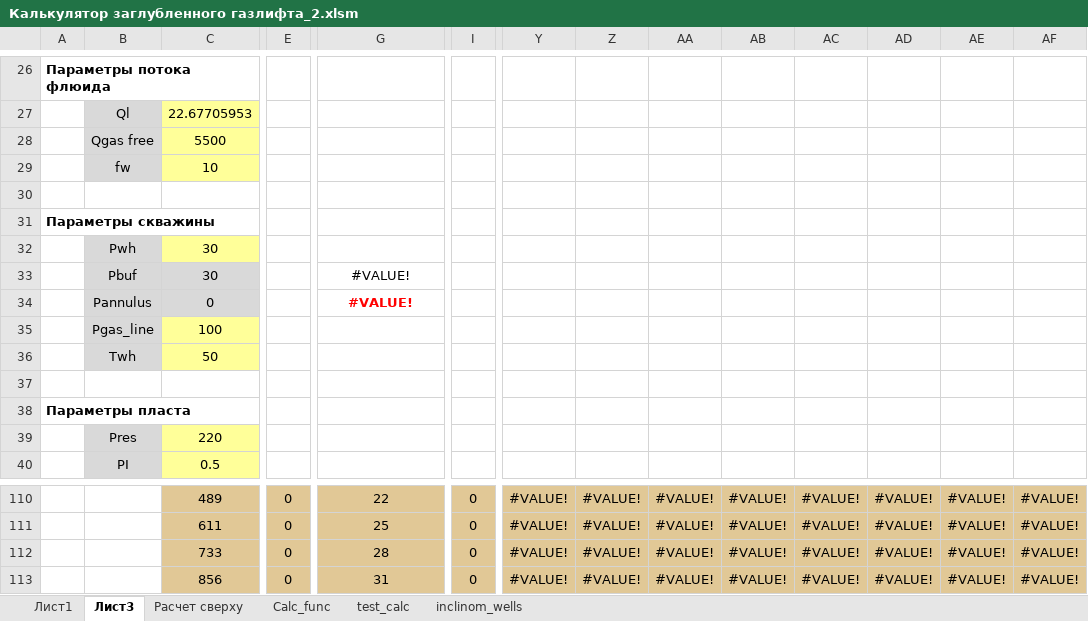
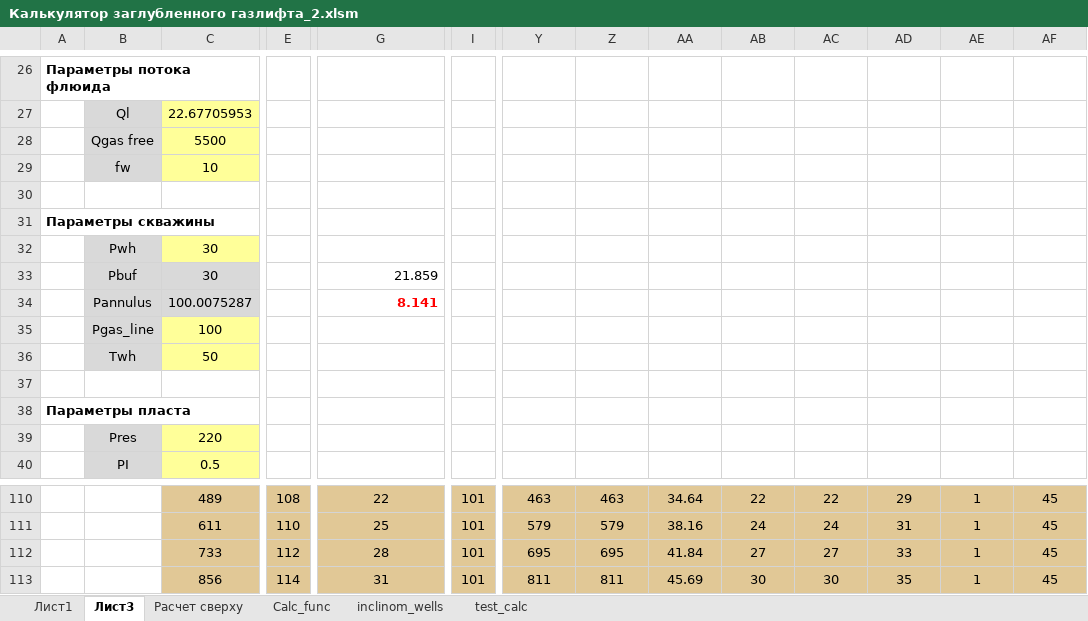
Before and after one commit to Bazhukov-S/Well_optimizer, an Excel workbook: Калькулятор заглубленного газлифта_2.xlsm, sheet Лист3, drawn as a sheet; only a part is shown, gaps mark what is left out; values as stored, in another font and other column widths than the file's, no borders; charts and pictures not drawn; the diff covers the shown part only; the diff names each change by its address in the sheet, - before the commit and + after, or states it on an @@ line.

```diff
--- a/Калькулятор заглубленного газлифта_2.xlsm (sheet Лист3)
+++ b/Калькулятор заглубленного газлифта_2.xlsm (sheet Лист3)
@@ sheet tab order changed: Лист1 | Лист3 | Расчет сверху | Calc_func | inclinom_wells | test_calc @@
-G33: #VALUE!
+G33: 21.859
-G33:G34 alignment: center
+G33:G34 alignment: right
-C34: 0
+C34: 100.0075287
-G34: #VALUE!
+G34: 8.141
-E110: 0
+E110: 108
-I110:I113: 0
+I110:I113: 101
-Y110: #VALUE!
+Y110: 463
-Z110: #VALUE!
+Z110: 463
-AA110: #VALUE!
+AA110: 34.64
-AB110: #VALUE!
+AB110: 22
-AC110: #VALUE!
+AC110: 22
-AD110: #VALUE!
+AD110: 29
-AE110:AE113: #VALUE!
+AE110:AE113: 1
-AF110:AF113: #VALUE!
+AF110:AF113: 45
-E111: 0
+E111: 110
-Y111: #VALUE!
+Y111: 579
-Z111: #VALUE!
+Z111: 579
-AA111: #VALUE!
+AA111: 38.16
-AB111: #VALUE!
+AB111: 24
-AC111: #VALUE!
+AC111: 24
-AD111: #VALUE!
+AD111: 31
-E112: 0
+E112: 112
-Y112: #VALUE!
+Y112: 695
-Z112: #VALUE!
+Z112: 695
-AA112: #VALUE!
+AA112: 41.84
-AB112: #VALUE!
+AB112: 27
-AC112: #VALUE!
+AC112: 27
-AD112: #VALUE!
+AD112: 33
-E113: 0
+E113: 114
-Y113: #VALUE!
+Y113: 811
-Z113: #VALUE!
+Z113: 811
-AA113: #VALUE!
+AA113: 45.69
-AB113: #VALUE!
+AB113: 30
-AC113: #VALUE!
+AC113: 30
-AD113: #VALUE!
+AD113: 35
```
Also changed, not shown: 7 added rows, 7 removed rows, 197 edited cells and cell formats elsewhere in this sheet, sheet test_calc, sheet Расчет сверху, sheet Calc_func, sheet inclinom_wells, formulas that keep their value, charts or pictures.
